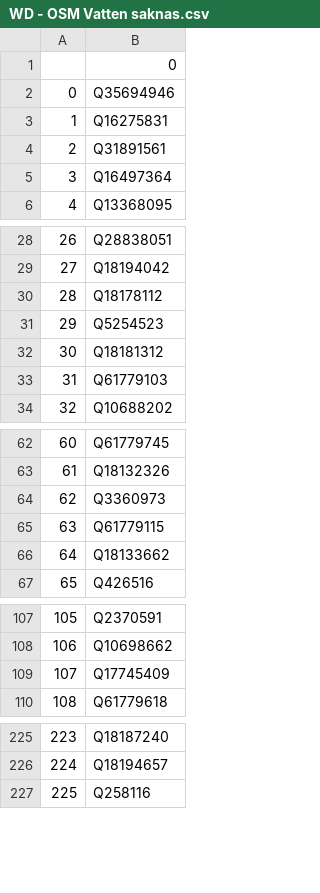
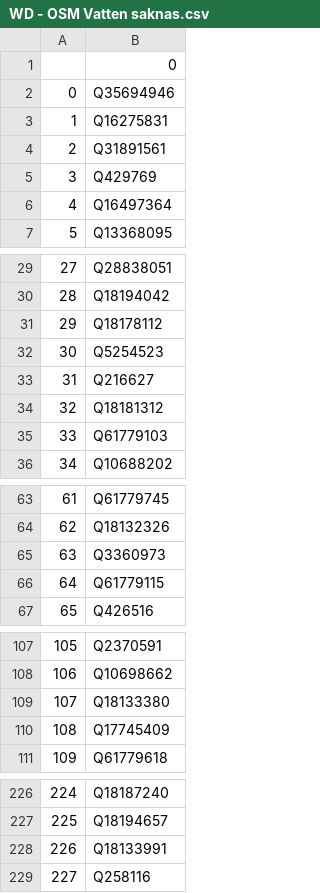
Before and after one commit to salgo60/Svenskabadplatser, a CSV file: Jupyter/WD - OSM Vatten saknas.csv, drawn as a sheet; only a part is shown, gaps mark what is left out; removed rows and columns are numbered as before the commit, all else as after; the diff names each change by its address in the sheet, - before the commit and + after, or states it on an @@ line.

```diff
--- a/Jupyter/WD - OSM Vatten saknas.csv
+++ b/Jupyter/WD - OSM Vatten saknas.csv
+row 5: 3 | Q429769
@@ column A renumbered from row 6 down @@
@@ row 37 moved to row 33: 31 @@
-row 66: 64 | Q18133662
+row 109: 107 | Q18133380
+row 228: 226 | Q18133991
```
Also changed, not shown: Jupyter/WD - OSM Badplatser saknas.csv, Jupyter/WD - OSM Naturereservat saknas.csv, 1 other file.
